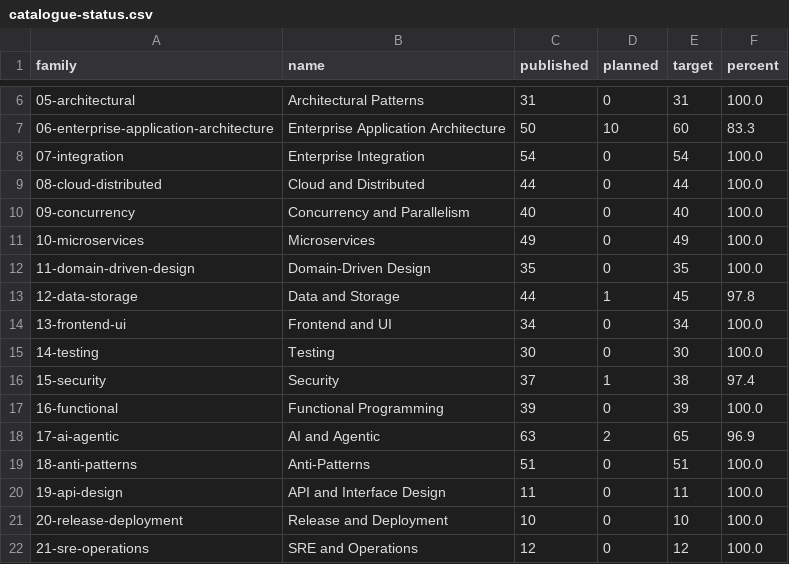
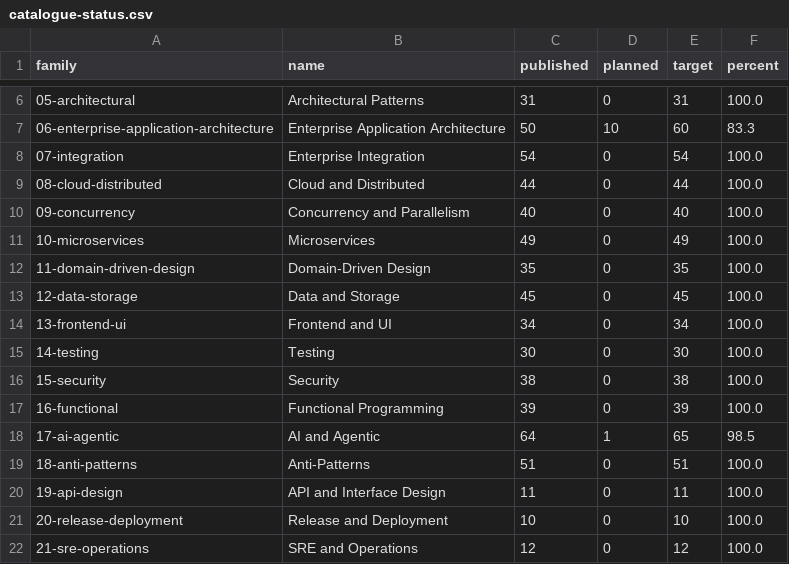
Before and after one commit to mjmirza/patterns, a CSV file: dist/catalogue-status.csv, drawn as a sheet; only a part is shown, gaps mark what is left out.

Commit message:
feat(patterns) author Database Federation, Egress Lockdown, Incident-to-Eval Synthesis (#421)
Three new entries across families 12-data-storage, 15-security, and
17-ai-agentic, all 18 dimensions, live-fetched citations only.

Database Federation. sourced from PostgreSQL's own postgres_fdw
documentation and Trino's own connector documentation, the exact
push-down rules and the named partitioned-table write limitation both
quoted verbatim, honestly reporting where the fetched sources did not
themselves draw the ETL-versus-federation comparison explicitly.

Egress Lockdown. sourced from Kubernetes' own NetworkPolicy documentation
(default-deny egress, the additive policy model, the silent no-op when no
compatible CNI plugin is installed) and Cilium's own toFQDNs mechanism
for name-based rather than address-based egress rules, quoted verbatim.
cross-references the already-published Lethal Trifecta Threat Model
entry as the risk this mechanism is one concrete way to bound.

Incident-to-Eval Synthesis. sourced from Braintrust's own Human Review
documentation and LangSmith's own annotation queue documentation, two
independently operated, competing vendors converging on the same
production-to-eval workflow with no shared origin cited by either,
quoted verbatim including the named failure modes (a blank expected
field, a polluted expected field). cross-references the already
published Golden Dataset, Evaluation Suite, and LLM-as-Judge entries.

Generators re-run in order, indexes, by-problem and by-language, the
three queue entries removed, refs re-validated, catalogue status
regenerated. README badges and all three affected family table rows
synced against the real file count, family 12 44 to 45, family 15 37 to
38, family 17 63 to 64.

Queue at 14 of 892.

```diff
--- a/dist/catalogue-status.csv
+++ b/dist/catalogue-status.csv
@@ -12,8 +12,8 @@ family,name,published,planned,target,percent
 11-domain-driven-design,Domain-Driven Design,35,0,35,100.0
-12-data-storage,Data and Storage,44,1,45,97.8
+12-data-storage,Data and Storage,45,0,45,100.0
 13-frontend-ui,Frontend and UI,34,0,34,100.0
 14-testing,Testing,30,0,30,100.0
-15-security,Security,37,1,38,97.4
+15-security,Security,38,0,38,100.0
 16-functional,Functional Programming,39,0,39,100.0
-17-ai-agentic,AI and Agentic,63,2,65,96.9
+17-ai-agentic,AI and Agentic,64,1,65,98.5
 18-anti-patterns,Anti-Patterns,51,0,51,100.0
```
Also changed, not shown: 13 other files.
